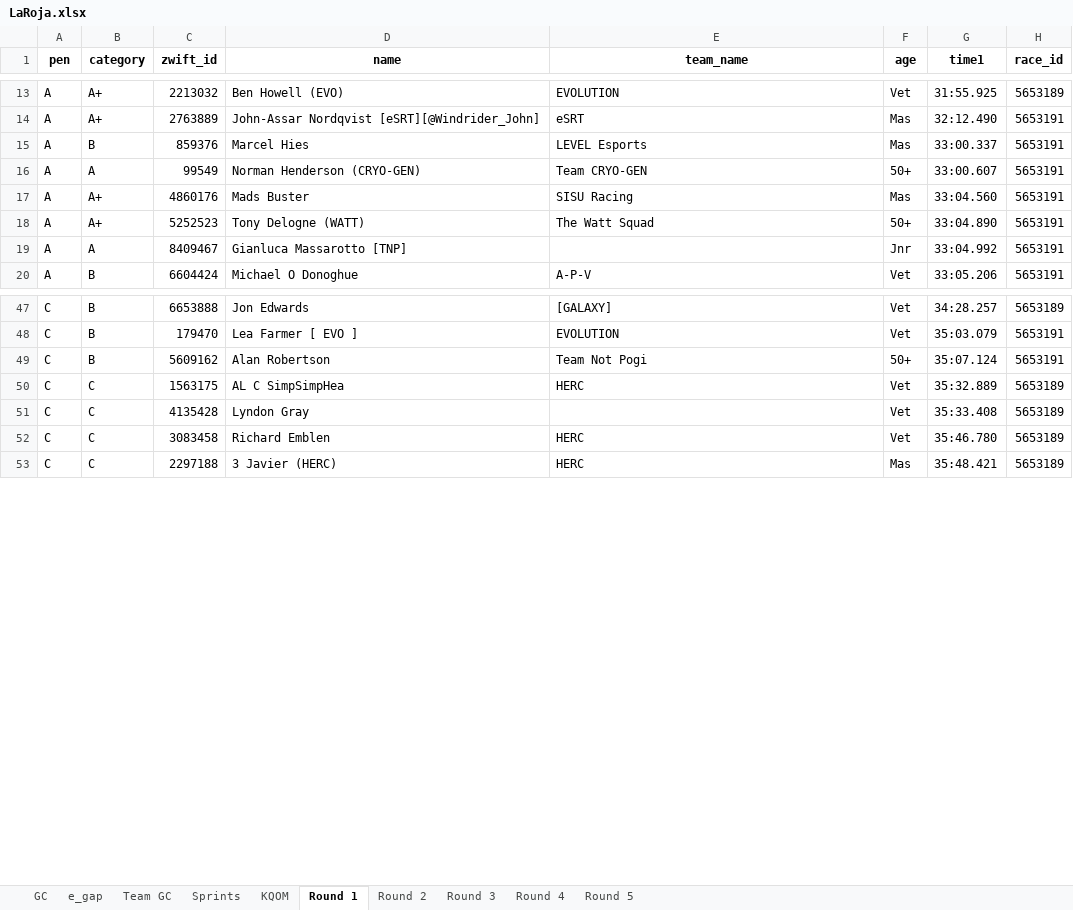
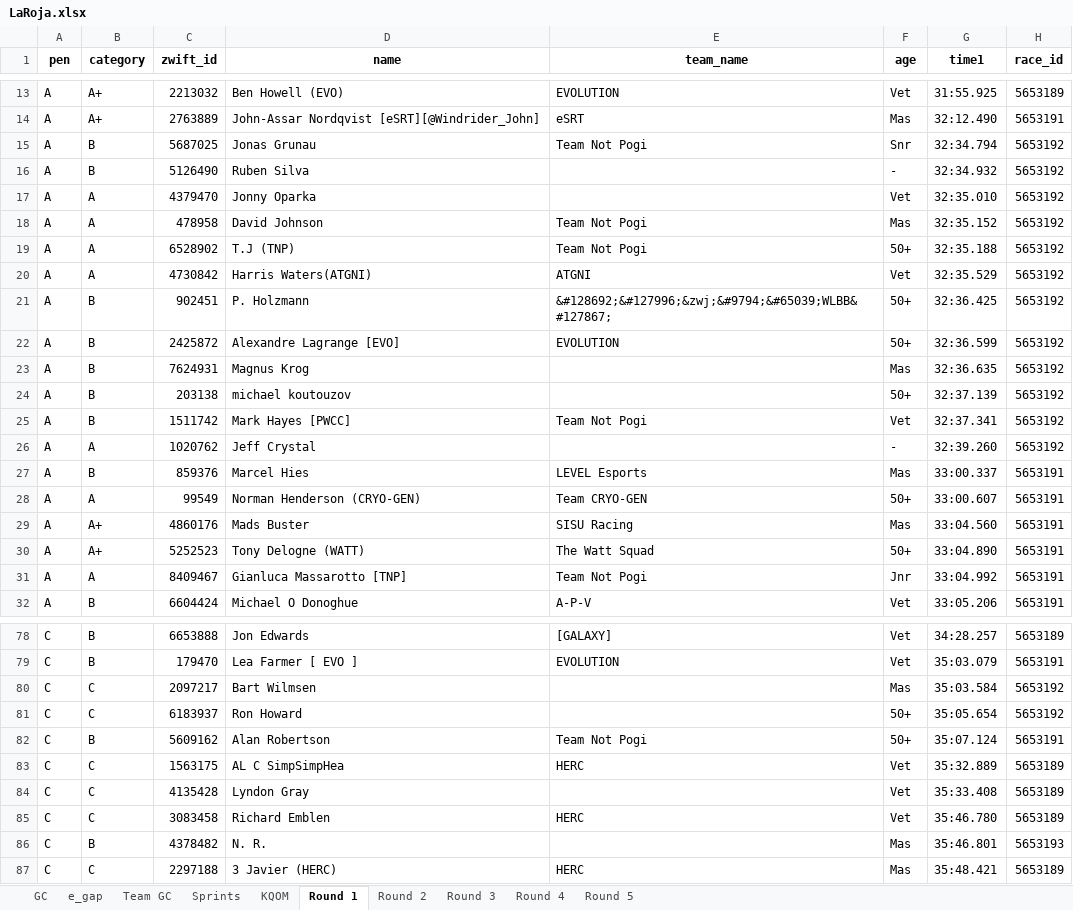
Before and after one commit to gleesonm1/TNP_results, an Excel workbook: LaRoja/LaRoja.xlsx, sheet Round 1, drawn as a sheet; only a part is shown, gaps mark what is left out; values as stored, in another font and other column widths than the file's, no borders; addresses are those after the commit; the diff covers the shown part only; the diff names each change by its address in the sheet, - before the commit and + after, or states it on an @@ line.

```diff
--- a/LaRoja/LaRoja.xlsx (sheet Round 1)
+++ b/LaRoja/LaRoja.xlsx (sheet Round 1)
+row 15: A | B | 5687025 | Jonas Grunau | Team Not Pogi | Snr | 32:34.794 | 5653192
+row 16: A | B | 5126490 | Ruben Silva |  | - | 32:34.932 | 5653192
+row 17: A | A | 4379470 | Jonny Oparka |  | Vet | 32:35.010 | 5653192
+row 18: A | A | 478958 | David Johnson | Team Not Pogi | Mas | 32:35.152 | 5653192
+row 19: A | A | 6528902 | T.J (TNP) | Team Not Pogi | 50+ | 32:35.188 | 5653192
+row 20: A | A | 4730842 | Harris Waters(ATGNI) | ATGNI | Vet | 32:35.529 | 5653192
+row 21: A | B | 902451 | P. Holzmann | &#128692;&#127996;&zwj;&#9794;&#65039;WLBB&#127867; | 50+ | 32:36.425 | 5653192
+row 22: A | B | 2425872 | Alexandre Lagrange [EVO] | EVOLUTION | 50+ | 32:36.599 | 5653192
+row 23: A | B | 7624931 | Magnus Krog |  | Mas | 32:36.635 | 5653192
+row 24: A | B | 203138 | michael koutouzov |  | 50+ | 32:37.139 | 5653192
+row 25: A | B | 1511742 | Mark Hayes [PWCC] | Team Not Pogi | Vet | 32:37.341 | 5653192
+row 26: A | A | 1020762 | Jeff Crystal |  | - | 32:39.260 | 5653192
-E31 (team_name): (empty)
+E31 (team_name): Team Not Pogi
+row 80: C | C | 2097217 | Bart Wilmsen |  | Mas | 35:03.584 | 5653192
+row 81: C | C | 6183937 | Ron Howard |  | 50+ | 35:05.654 | 5653192
+row 86: C | B | 4378482 | N. R. |  | Mas | 35:46.801 | 5653193
```
Also changed, not shown: 46 added rows elsewhere in this sheet, sheet Sprints, sheet GC, sheet e_gap, sheet KQOM, sheet Team GC, 2 other files.
